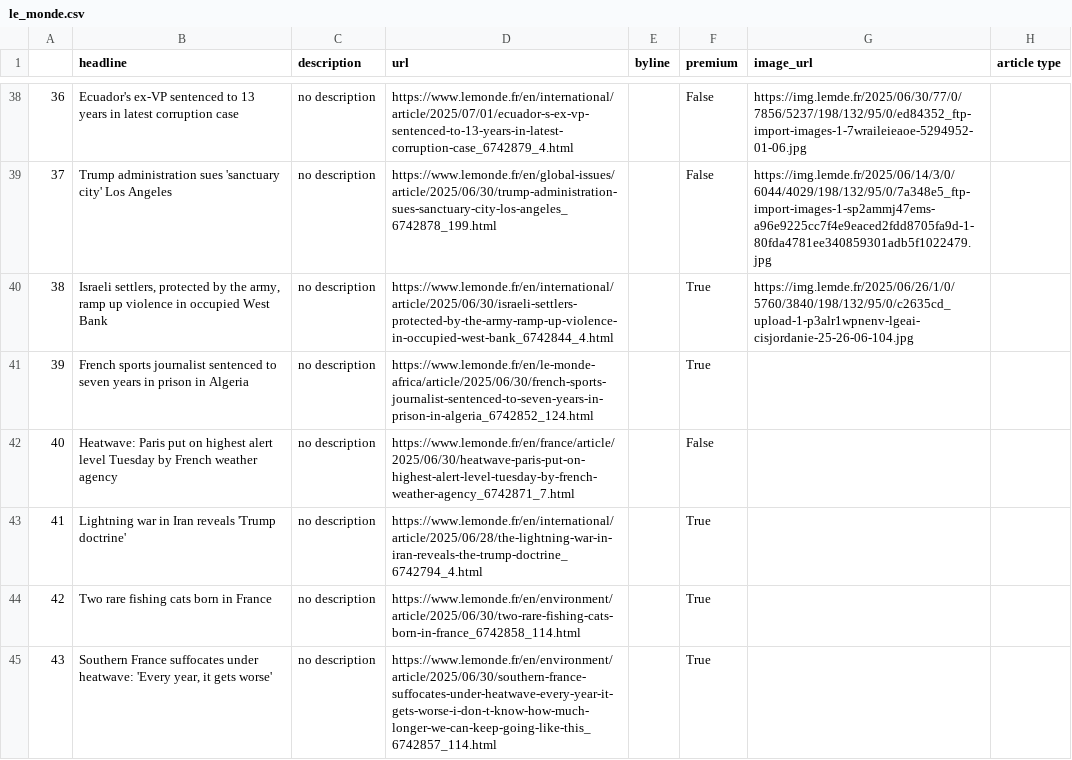
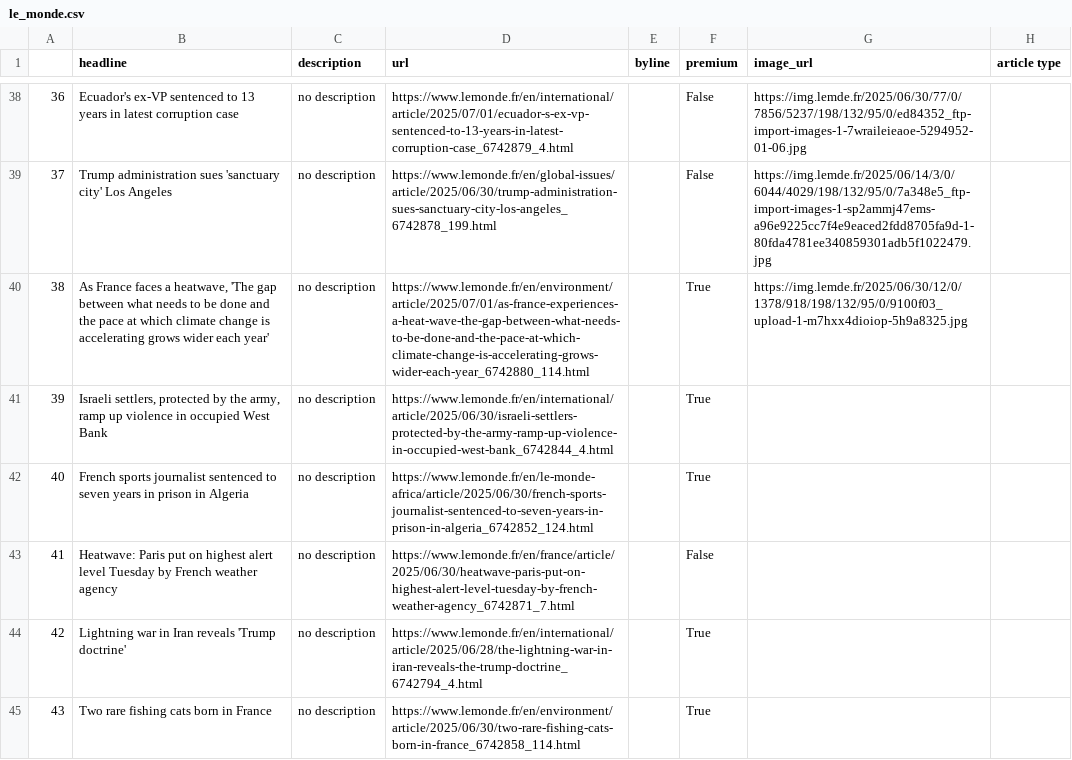
Before and after one commit to helenawittlich/scraping, a CSV file: le_monde.csv, drawn as a sheet; only a part is shown, gaps mark what is left out; the diff covers the shown part only.

```diff
--- a/le_monde.csv
+++ b/le_monde.csv
@@ -39,7 +39,7 @@
 37,Trump administration sues 'sanctuary city' Los Angeles,no description,https://www.lemonde.fr/en/global-issues/article/2025/06/30/trump-administration-sues-sanctuary-city-los-angeles_6742878_199.html,,False,https://img.lemde.fr/2025/06/14/3/0/6044/4029/198/132/95/0/7a348e5_ftp-import-images-1-sp2ammj47ems-a96e9225cc7f4e9eaced2fdd8705fa9d-1-80fda4781ee340859301adb5f1022479.jpg,
-38,"Israeli settlers, protected by the army, ramp up violence in occupied West Bank",no description,https://www.lemonde.fr/en/international/article/2025/06/30/israeli-settlers-protected-by-the-army-ramp-up-violence-in-occupied-west-bank_6742844_4.html,,True,https://img.lemde.fr/2025/06/26/1/0/5760/3840/198/132/95/0/c2635cd_upload-1-p3alr1wpnenv-lgeai-cisjordanie-25-26-06-104.jpg,
-39,French sports journalist sentenced to seven years in prison in Algeria,no description,https://www.lemonde.fr/en/le-monde-africa/article/2025/06/30/french-sports-journalist-sentenced-to-seven-years-in-prison-in-algeria_6742852_124.html,,True,,
-40,Heatwave: Paris put on highest alert level Tuesday by French weather agency,no description,https://www.lemonde.fr/en/france/article/2025/06/30/heatwave-paris-put-on-highest-alert-level-tuesday-by-french-weather-agency_6742871_7.html,,False,,
-41,Lightning war in Iran reveals 'Trump doctrine',no description,https://www.lemonde.fr/en/international/article/2025/06/28/the-lightning-war-in-iran-reveals-the-trump-doctrine_6742794_4.html,,True,,
-42,Two rare fishing cats born in France,no description,https://www.lemonde.fr/en/environment/article/2025/06/30/two-rare-fishing-cats-born-in-france_6742858_114.html,,True,,
-43,"Southern France suffocates under heatwave: 'Every year, it gets worse'",no description,https://www.lemonde.fr/en/environment/article/2025/06/30/southern-france-suffocates-under-heatwave-every-year-it-gets-worse-i-don-t-know-how-much-longer-we-can-keep-going-like-this_6742857_114.html,,True,,
+38,"As France faces a heatwave, 'The gap between what needs to be done and the pace at which climate change is accelerating grows wider each year'",no description,https://www.lemonde.fr/en/environment/article/2025/07/01/as-france-experiences-a-heat-wave-the-gap-between-what-needs-to-be-done-and-the-pace-at-which-climate-change-is-accelerating-grows-wider-each-year_6742880_114.html,,True,https://img.lemde.fr/2025/06/30/12/0/1378/918/198/132/95/0/9100f03_upload-1-m7hxx4dioiop-5h9a8325.jpg,
+39,"Israeli settlers, protected by the army, ramp up violence in occupied West Bank",no description,https://www.lemonde.fr/en/international/article/2025/06/30/israeli-settlers-protected-by-the-army-ramp-up-violence-in-occupied-west-bank_6742844_4.html,,True,,
+40,French sports journalist sentenced to seven years in prison in Algeria,no description,https://www.lemonde.fr/en/le-monde-africa/article/2025/06/30/french-sports-journalist-sentenced-to-seven-years-in-prison-in-algeria_6742852_124.html,,True,,
+41,Heatwave: Paris put on highest alert level Tuesday by French weather agency,no description,https://www.lemonde.fr/en/france/article/2025/06/30/heatwave-paris-put-on-highest-alert-level-tuesday-by-french-weather-agency_6742871_7.html,,False,,
+42,Lightning war in Iran reveals 'Trump doctrine',no description,https://www.lemonde.fr/en/international/article/2025/06/28/the-lightning-war-in-iran-reveals-the-trump-doctrine_6742794_4.html,,True,,
+43,Two rare fishing cats born in France,no description,https://www.lemonde.fr/en/environment/article/2025/06/30/two-rare-fishing-cats-born-in-france_6742858_114.html,,True,,
```
Also changed, not shown: 54 edited cells elsewhere in this file.
